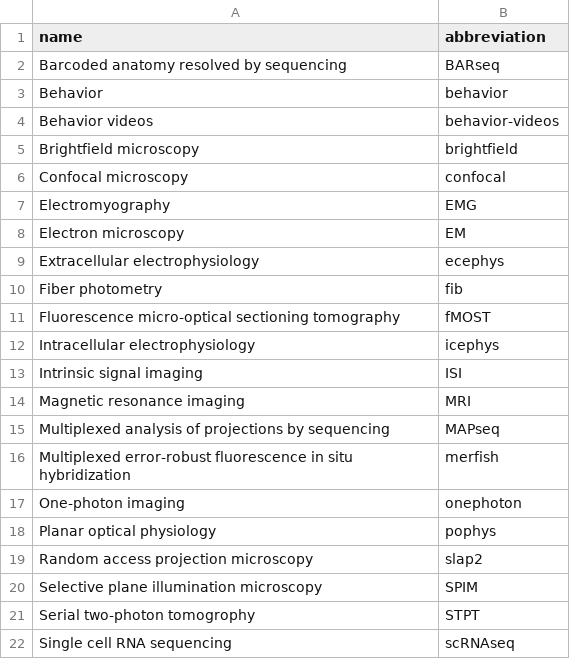
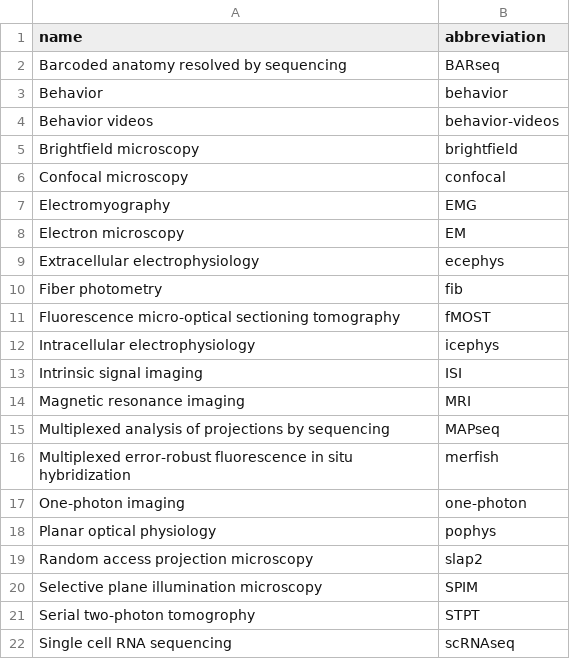
Before and after one commit to AllenNeuralDynamics/aind-data-schema-models, a CSV file: src/aind_data_schema_models/_generators/models/modalities.csv, drawn as a sheet.

Commit message:
legibility

```diff
--- a/src/aind_data_schema_models/_generators/models/modalities.csv
+++ b/src/aind_data_schema_models/_generators/models/modalities.csv
@@ -16,3 +16,3 @@ Multiplexed analysis of projections by sequencing,MAPseq
 Multiplexed error-robust fluorescence in situ hybridization,merfish
-One-photon imaging, onephoton
+One-photon imaging, one-photon
 Planar optical physiology,pophys
```
